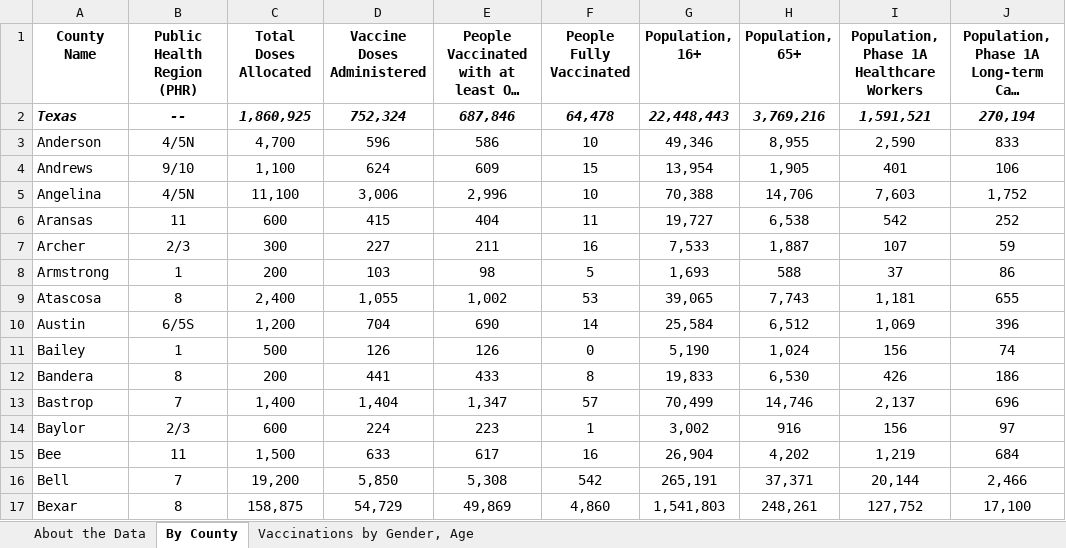
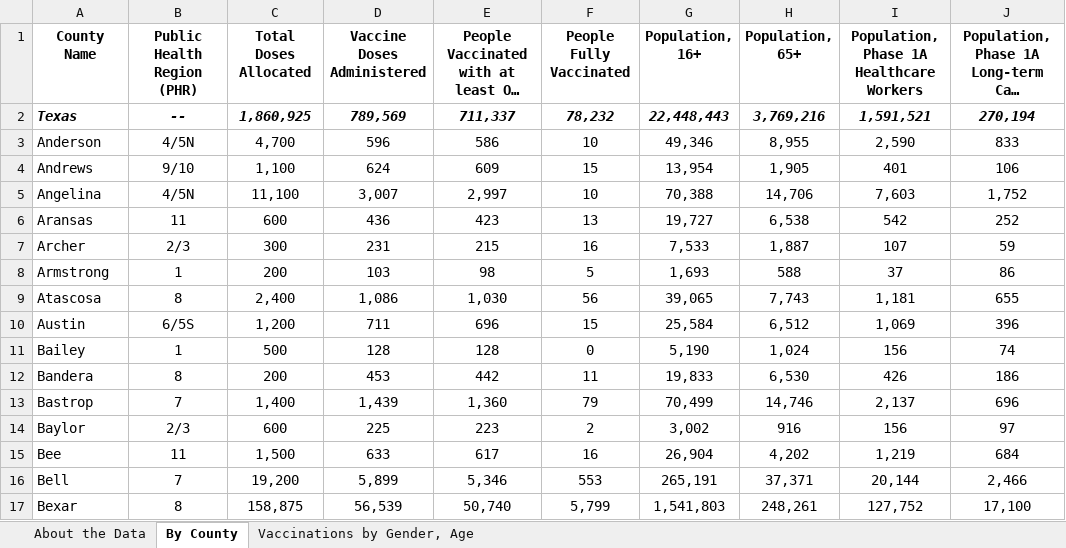
Before and after one commit to nitramssirc/CollinCountyCovidDashboard, an Excel workbook: Services/StateOfTexas/Data/COVID-19 Vaccine Data by County.xlsx, sheet By County, drawn as a sheet; only a part is shown; long unchanged cells end in …; values as stored, in another font and other column widths than the file's, no borders; the diff covers the shown part only; the diff names each change by its address in the sheet, - before the commit and + after, or states it on an @@ line.

```diff
--- a/Services/StateOfTexas/Data/COVID-19 Vaccine Data by County.xlsx (sheet By County)
+++ b/Services/StateOfTexas/Data/COVID-19 Vaccine Data by County.xlsx (sheet By County)
-D2 (Vaccine Doses Administered): 752,324
+D2 (Vaccine Doses Administered): 789,569
-E2: 687,846
+E2: 711,337
-F2 (People Fully Vaccinated): 64,478
+F2 (People Fully Vaccinated): 78,232
-D5 (Vaccine Doses Administered): 3,006
+D5 (Vaccine Doses Administered): 3,007
-E5: 2,996
+E5: 2,997
-D6 (Vaccine Doses Administered): 415
+D6 (Vaccine Doses Administered): 436
-E6: 404
+E6: 423
-F6 (People Fully Vaccinated): 11
+F6 (People Fully Vaccinated): 13
-D7 (Vaccine Doses Administered): 227
+D7 (Vaccine Doses Administered): 231
-E7: 211
+E7: 215
-D9 (Vaccine Doses Administered): 1,055
+D9 (Vaccine Doses Administered): 1,086
-E9: 1,002
+E9: 1,030
-F9 (People Fully Vaccinated): 53
+F9 (People Fully Vaccinated): 56
-D10 (Vaccine Doses Administered): 704
+D10 (Vaccine Doses Administered): 711
-E10: 690
+E10: 696
-F10 (People Fully Vaccinated): 14
+F10 (People Fully Vaccinated): 15
-D11 (Vaccine Doses Administered): 126
+D11 (Vaccine Doses Administered): 128
-E11: 126
+E11: 128
-D12 (Vaccine Doses Administered): 441
+D12 (Vaccine Doses Administered): 453
-E12: 433
+E12: 442
-F12 (People Fully Vaccinated): 8
+F12 (People Fully Vaccinated): 11
-D13 (Vaccine Doses Administered): 1,404
+D13 (Vaccine Doses Administered): 1,439
-E13: 1,347
+E13: 1,360
-F13 (People Fully Vaccinated): 57
+F13 (People Fully Vaccinated): 79
-D14 (Vaccine Doses Administered): 224
+D14 (Vaccine Doses Administered): 225
-F14 (People Fully Vaccinated): 1
+F14 (People Fully Vaccinated): 2
-D16 (Vaccine Doses Administered): 5,850
+D16 (Vaccine Doses Administered): 5,899
-E16: 5,308
+E16: 5,346
-F16 (People Fully Vaccinated): 542
+F16 (People Fully Vaccinated): 553
-D17 (Vaccine Doses Administered): 54,729
+D17 (Vaccine Doses Administered): 56,539
-E17: 49,869
+E17: 50,740
-F17 (People Fully Vaccinated): 4,860
+F17 (People Fully Vaccinated): 5,799
```
Also changed, not shown: 395 edited cells elsewhere in this sheet, sheet Vaccinations by Gender, Age, Services/StateOfTexas/Data/CombinedHospitalDataoverTimebyTSARegion.xlsx, Services/StateOfTexas/Data/CumulativeTestsOverTimeByCounty.xlsx, 18 other files.
